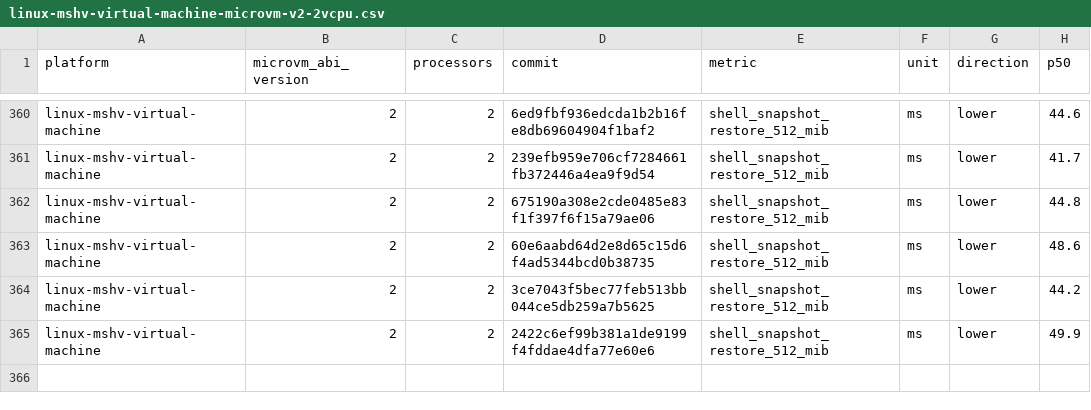
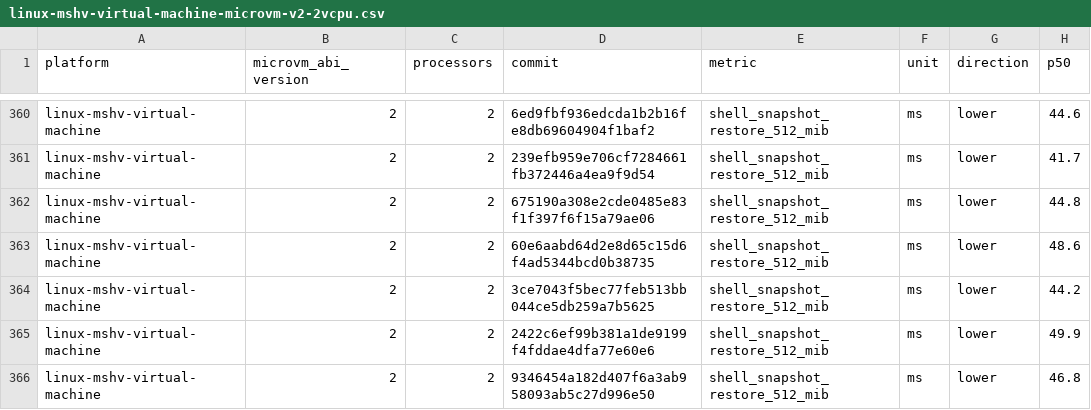
Before and after one commit to Jbansal2/nvx, a CSV file: data/linux-mshv-virtual-machine-microvm-v2-2vcpu.csv, drawn as a sheet; only a part is shown, gaps mark what is left out.

```diff
--- a/data/linux-mshv-virtual-machine-microvm-v2-2vcpu.csv
+++ b/data/linux-mshv-virtual-machine-microvm-v2-2vcpu.csv
@@ -365 +365,2 @@ linux-mshv-virtual-machine,2,2,3ce7043f5bec77feb513bb044ce5db259a7b5625,shell_sn
 linux-mshv-virtual-machine,2,2,2422c6ef99b381a1de9199f4fddae4dfa77e60e6,shell_snapshot_restore_512_mib,ms,lower,49.9
+linux-mshv-virtual-machine,2,2,9346454a182d407f6a3ab958093ab5c27d996e50,shell_snapshot_restore_512_mib,ms,lower,46.8
```
Also changed, not shown: data/linux-mshv-virtual-machine-microvm-v2-4vcpu.csv, data/linux-mshv-virtual-machine-microvm-v2-8vcpu.csv, 9 other files.
